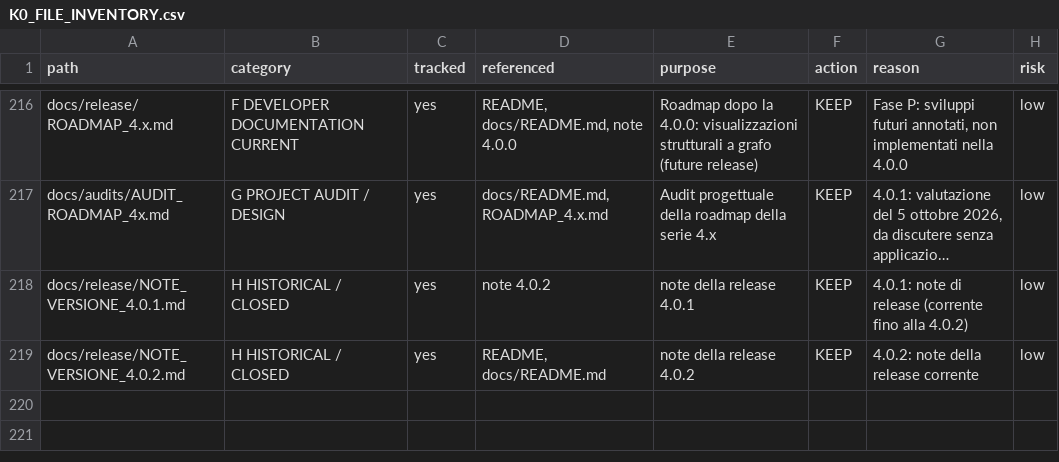
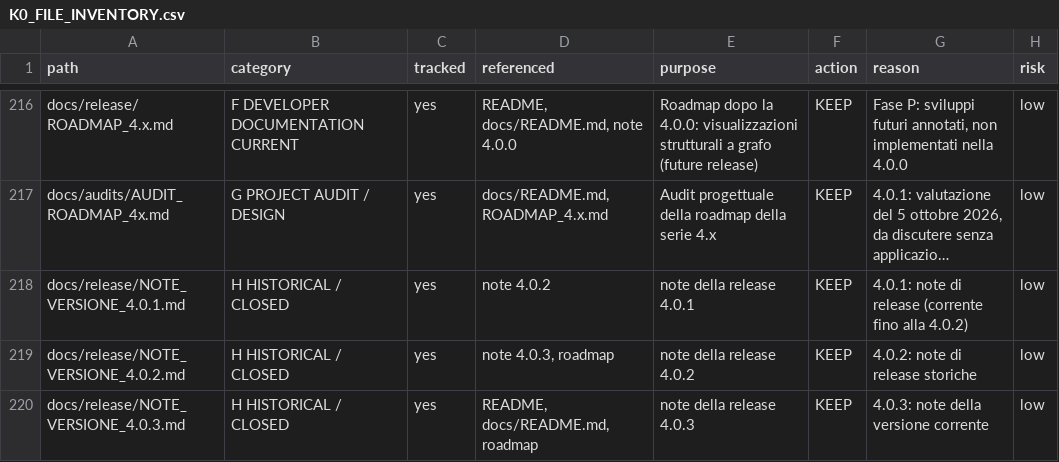
Before and after one commit to maberlanda/27-card-trick-explorer, a CSV file: docs/audits/K0_FILE_INVENTORY.csv, drawn as a sheet; only a part is shown, gaps mark what is left out; long unchanged cells end in …; the diff names each change by its address in the sheet, - before the commit and + after, or states it on an @@ line.

Commit message:
Release 4.0.3: ripristina il PDF matriciale su Windows
Includi il renderer del PDF matriciale nel bundle Windows e verifica
dall'eseguibile l'avvio dell'interfaccia e la generazione dei due PDF.

Mantieni accessibili le schede di Riconoscimento a 1280x720 e consegna
gli aggiornamenti dei lavori in background attraverso una coda Tk.

Allinea le note, la roadmap e i test alla 4.0.3. Escludi tree.txt,
l'istantanea locale dell'albero delle cartelle.

```diff
--- a/docs/audits/K0_FILE_INVENTORY.csv
+++ b/docs/audits/K0_FILE_INVENTORY.csv
-D219 (referenced): README, docs/README.md
+D219 (referenced): note 4.0.3, roadmap
-G219 (reason): 4.0.2: note della release corrente
+G219 (reason): 4.0.2: note di release storiche
+row 220: docs/release/NOTE_VERSIONE_4.0.3.md | H HISTORICAL / CLOSED | yes | README, docs/README.md, roadmap | note della release 4.0.3 | KEEP | 4.0.3: note della versione corrente | low
```
Also changed, not shown: 22 other files.
